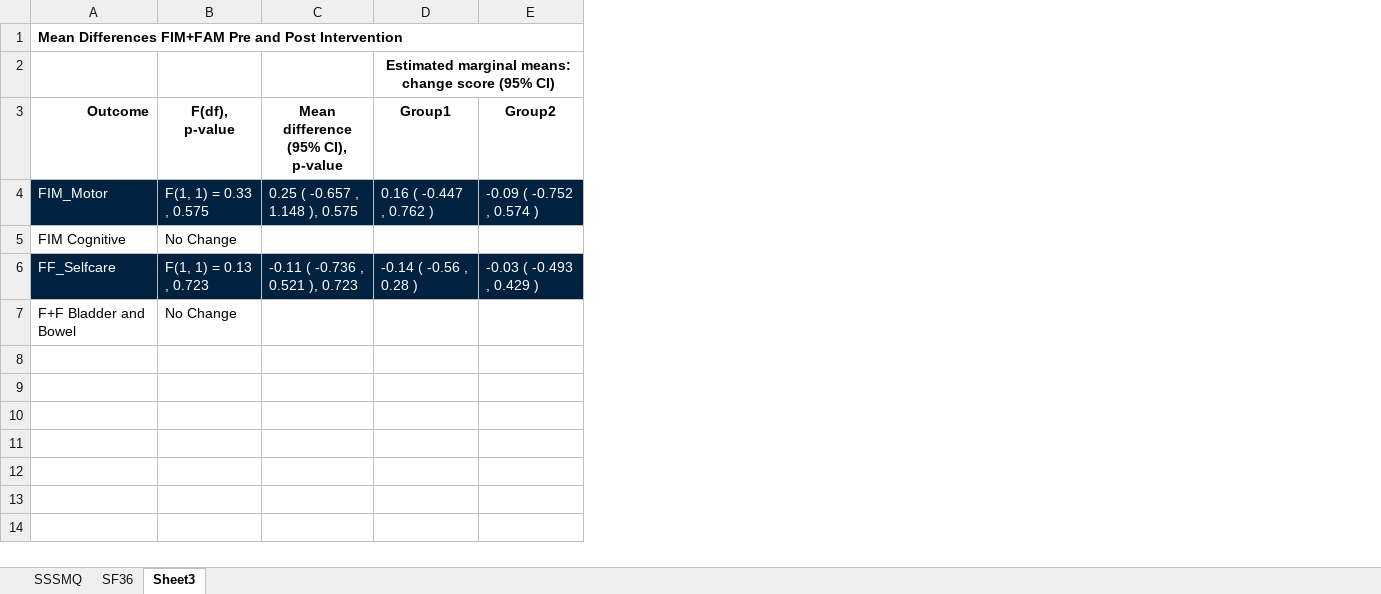
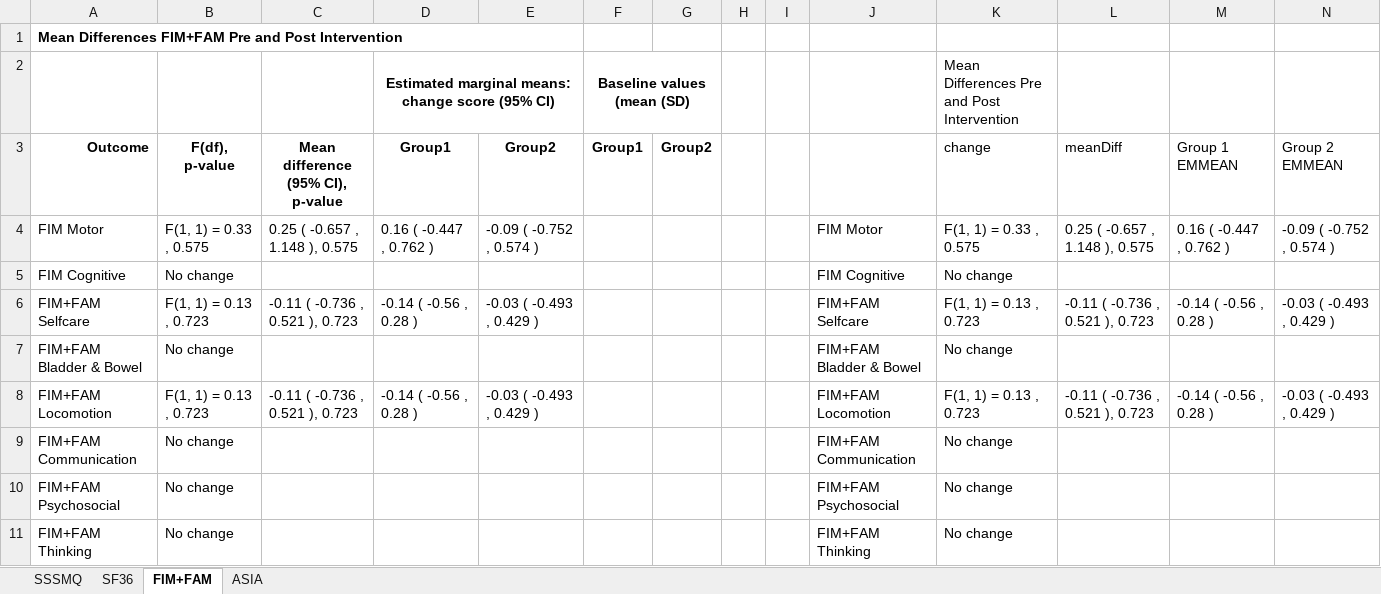
Before and after one commit to dralicecade/SCI, an Excel workbook: OutcomeTables.xlsx, sheet FIM+FAM, drawn as a sheet; values as stored, in another font and other column widths than the file's, no borders; the diff names each change by its address in the sheet, - before the commit and + after, or states it on an @@ line.

```diff
--- a/OutcomeTables.xlsx (sheet FIM+FAM)
+++ b/OutcomeTables.xlsx (sheet FIM+FAM)
-sheet tab: Sheet3
+sheet tab: FIM+FAM
+sheet tab: ASIA
+column F (Group1), row 2: Baseline values (mean (SD)
+column G (Group2), empty
+column H, empty
+column I, empty
+column J, rows 4-7: FIM Motor | FIM Cognitive | FIM+FAM Selfcare | FIM+FAM Bladder & Bowel
+column K (change), row 2: Mean Differences Pre and Post Intervention; rows 4-7: F(1, 1) = 0.33 , 0.575 | No change | F(1, 1) = 0.13 , 0.723 | No change
+column L (meanDiff), rows 4-6: 0.25 ( -0.657 , 1.148 ), 0.575 |  | -0.11 ( -0.736 , 0.521 ), 0.723
+column M (Group 1 EMMEAN), rows 4-6: 0.16 ( -0.447 , 0.762 ) |  | -0.14 ( -0.56 , 0.28 )
+column N (Group 2 EMMEAN), rows 4-6: -0.09 ( -0.752 , 0.574 ) |  | -0.03 ( -0.493 , 0.429 )
-A4 (Outcome): FIM_Motor
+A4 (Outcome): FIM Motor
@@ A4:E4 fill: #002240 → none, text colour: #FFFFFF → black @@
-B5 (F(df), p-value): No Change
+B5 (F(df), p-value): No change
-A6 (Outcome): FF_Selfcare
+A6 (Outcome): FIM+FAM Selfcare
@@ A6:E6 fill: #002240 → none, text colour: #FFFFFF → black @@
-A7 (Outcome): F+F Bladder and Bowel
+A7 (Outcome): FIM+FAM Bladder & Bowel
-B7 (F(df), p-value): No Change
+B7 (F(df), p-value): No change
+row 8: FIM+FAM Locomotion | F(1, 1) = 0.13 , 0.723 | -0.11 ( -0.736 , 0.521 ), 0.723 | -0.14 ( -0.56 , 0.28 ) | -0.03 ( -0.493 , 0.429 ) |  |  |  |  | FIM+FAM Locomotion | F(1, 1) = 0.13 , 0.723 | -0.11 ( -0.736 , 0.521 ), 0.723 | -0.14 ( -0.56 , 0.28 ) | -0.03 ( -0.493 , 0.429 )
+row 9: FIM+FAM Communication | No change |  |  |  |  |  |  |  | FIM+FAM Communication | No change
+row 10: FIM+FAM Psychosocial | No change |  |  |  |  |  |  |  | FIM+FAM Psychosocial | No change
+row 11: FIM+FAM Thinking | No change |  |  |  |  |  |  |  | FIM+FAM Thinking | No change
```
Also changed, not shown: sheet SF36, sheet SSSMQ, ASIA.xlsx, 3 other files.
